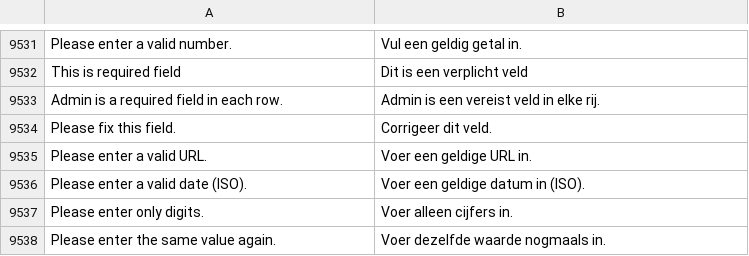
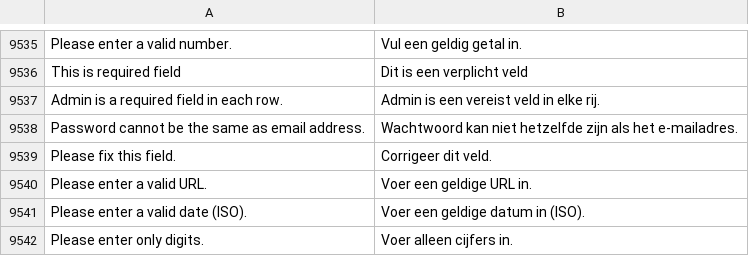
Before and after one commit to magento-l10n/language-nl_DI, a CSV file: nl_DI.csv, drawn as a sheet; only a part is shown, gaps mark what is left out; the shorter side is filled out with more unchanged rows; the diff covers the shown part only; the diff names each change by its address in the sheet, - before the commit and + after, or states it on an @@ line.

```diff
--- a/nl_DI.csv
+++ b/nl_DI.csv
+row 9538: Password cannot be the same as email address. | Wachtwoord kan niet hetzelfde zijn als het e-mailadres.
```
Also changed, not shown: 9 added rows elsewhere in this file, 1 other file.
